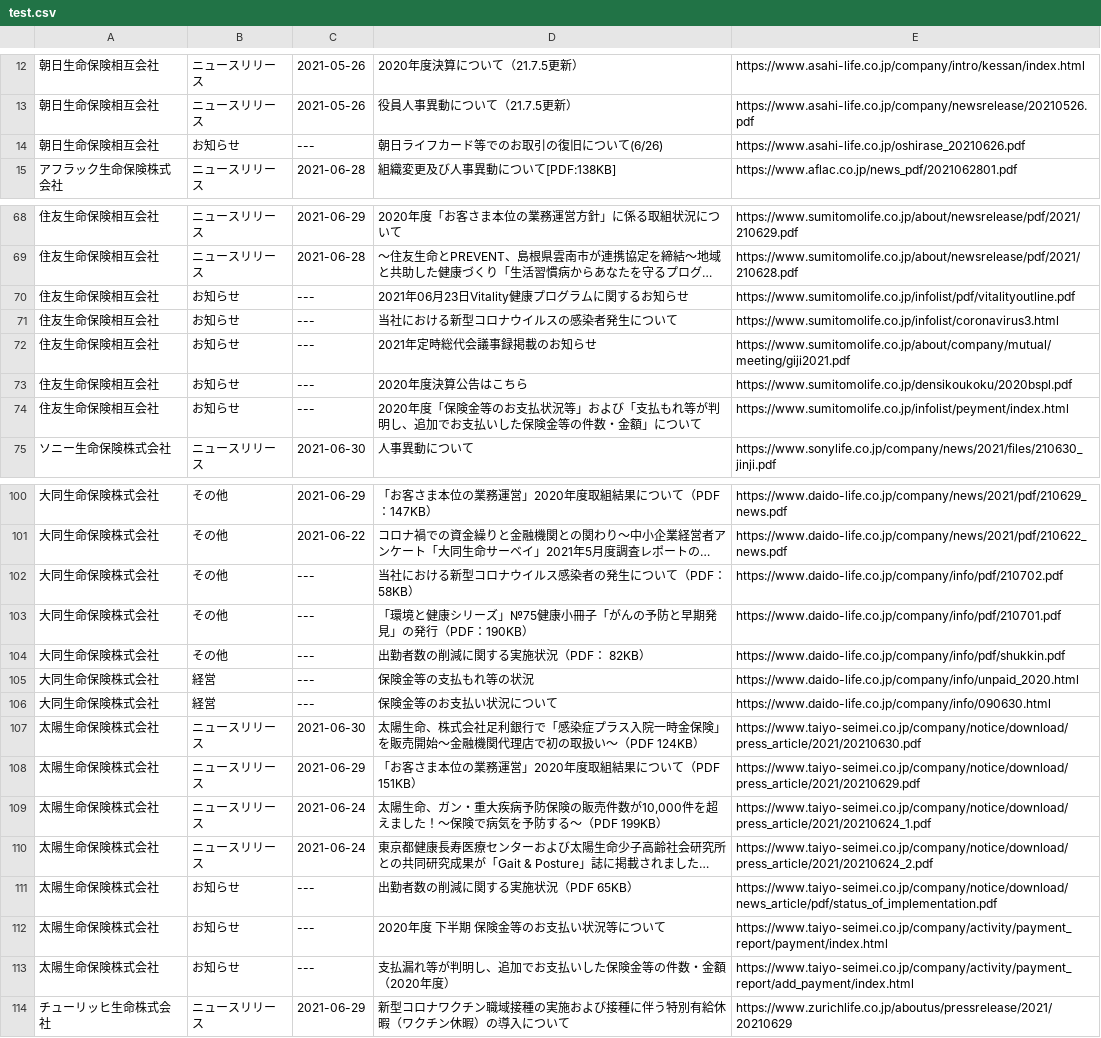
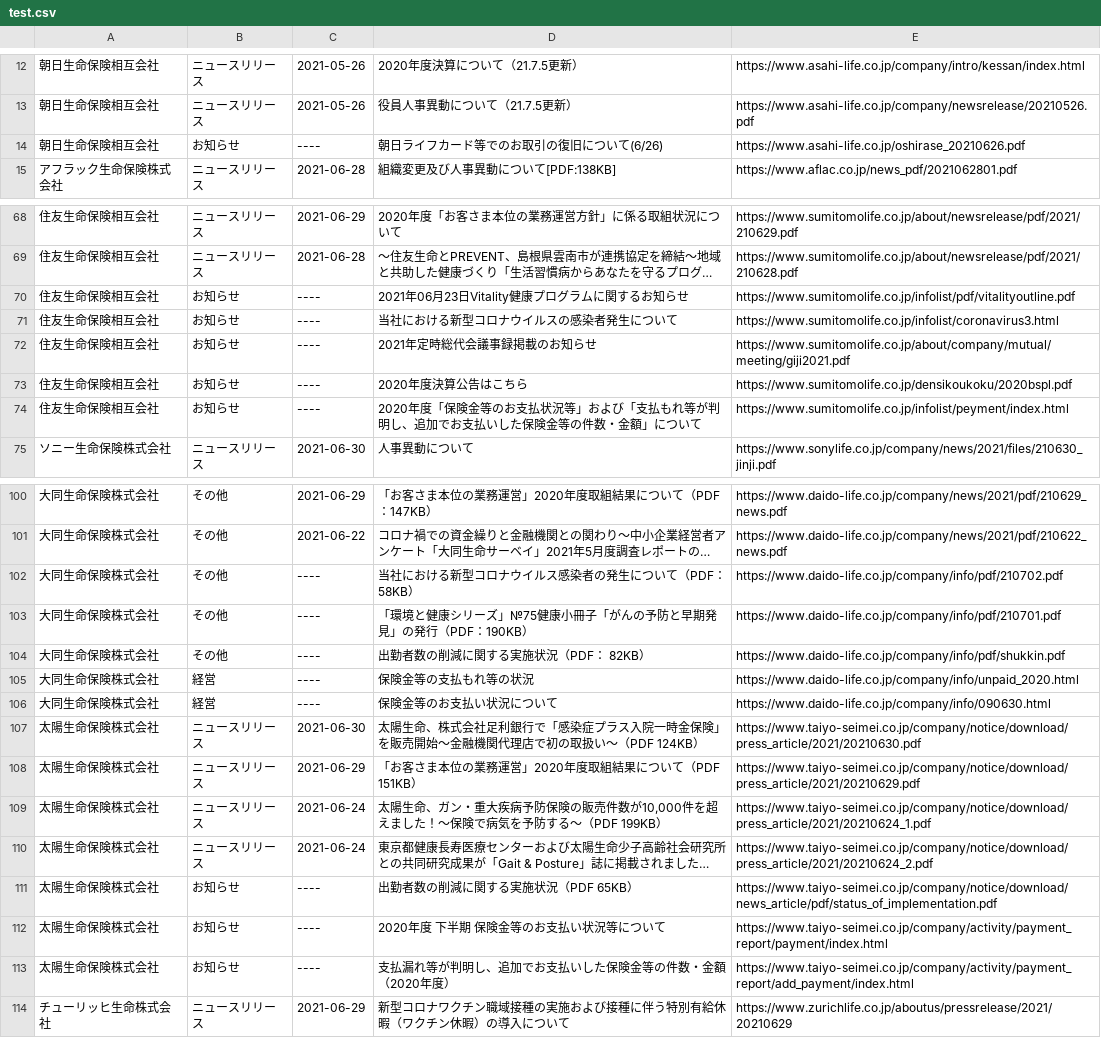
Before and after one commit to ibtosmlin/z_trial_heroku, a CSV file: data/test.csv, drawn as a sheet; only a part is shown, gaps mark what is left out; long unchanged cells end in …; the diff names each change by its address in the sheet, - before the commit and + after, or states it on an @@ line.

```diff
--- a/data/test.csv
+++ b/data/test.csv
-C14: ---
+C14: ----
-C70:C74: ---
+C70:C74: ----
-C102:C106: ---
+C102:C106: ----
-C111:C113: ---
+C111:C113: ----
```
Also changed, not shown: 1 other file.
